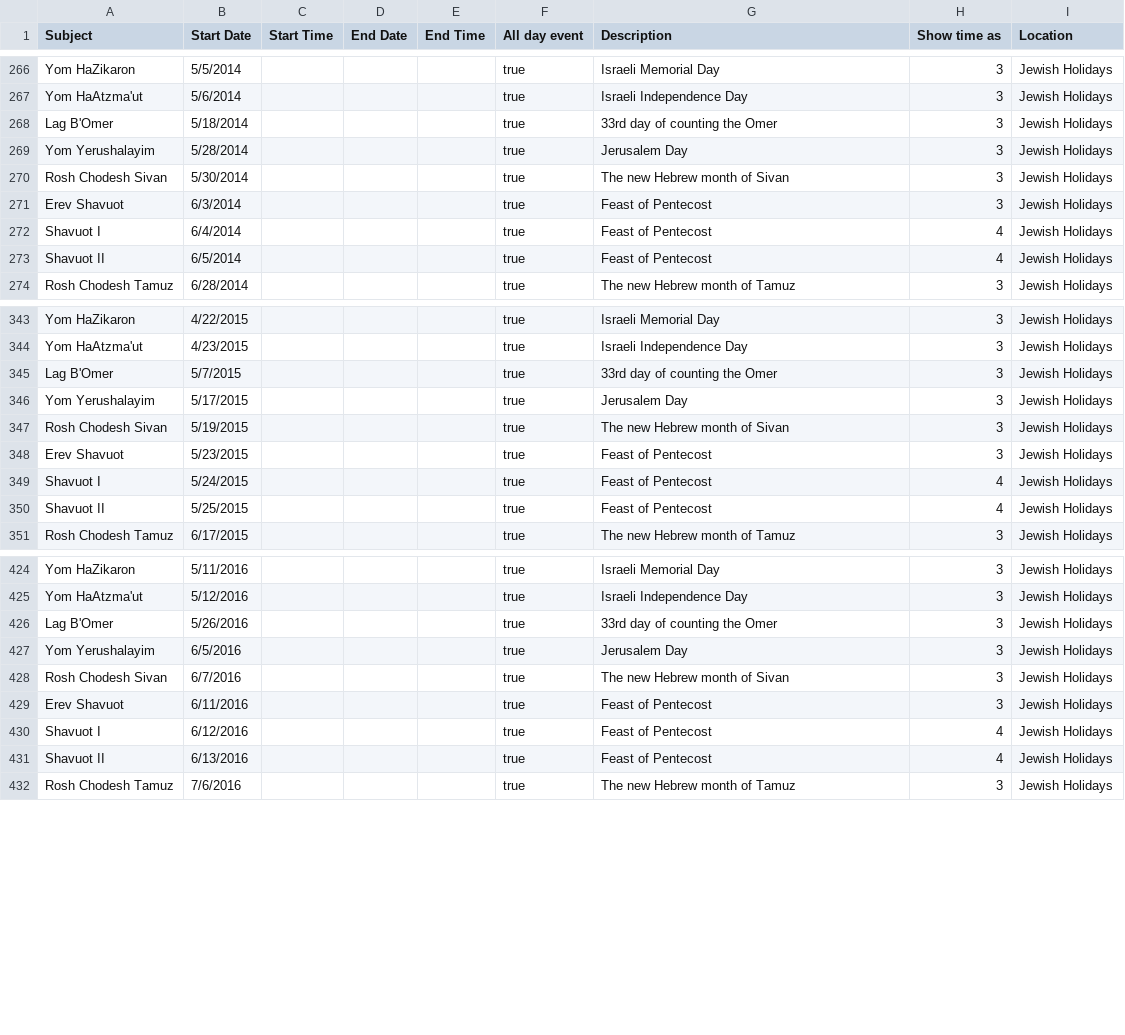
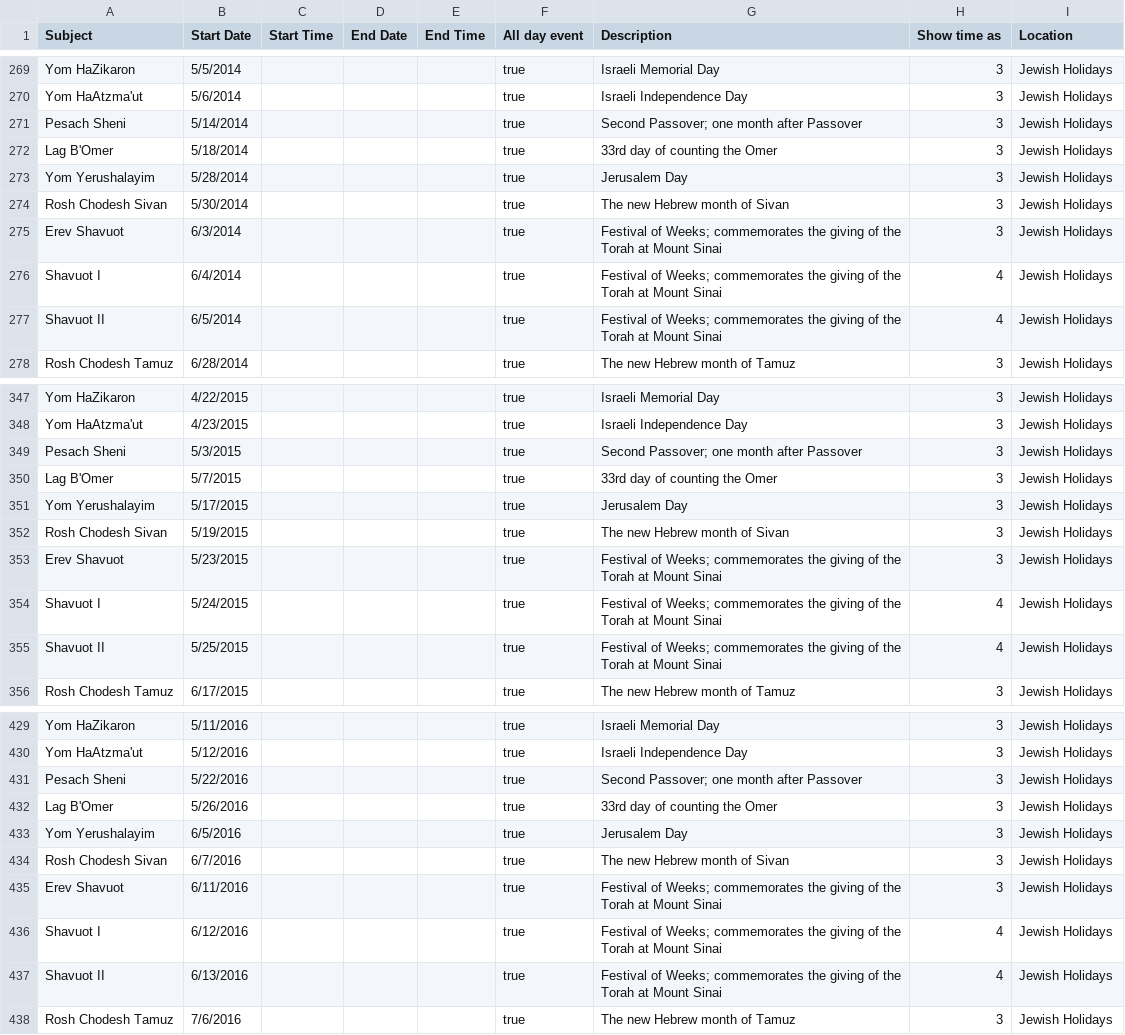
Before and after one commit to hebcal/dotcom, a CSV file: hebcal.com/ical/jewish-holidays-all.csv, drawn as a sheet; only a part is shown, gaps mark what is left out; the diff covers the shown part only.

Commit message:
Pesach Sheni
git-svn-id: file:///home/hebcal/hebcal-dotcom-svn@3292 eef4b989-ff24-4261-96ef-5f3e0244f1be

```diff
--- a/hebcal.com/ical/jewish-holidays-all.csv
+++ b/hebcal.com/ical/jewish-holidays-all.csv
@@ -267,2 +270,3 @@
 "Yom HaAtzma'ut","5/6/2014",,,,"true","Israeli Independence Day","3","Jewish Holidays"
+"Pesach Sheni","5/14/2014",,,,"true","Second Passover; one month after Passover","3","Jewish Holidays"
 "Lag B'Omer","5/18/2014",,,,"true","33rd day of counting the Omer","3","Jewish Holidays"
@@ -270,5 +274,5 @@
 "Rosh Chodesh Sivan","5/30/2014",,,,"true","The new Hebrew month of Sivan","3","Jewish Holidays"
-"Erev Shavuot","6/3/2014",,,,"true","Feast of Pentecost","3","Jewish Holidays"
-"Shavuot I","6/4/2014",,,,"true","Feast of Pentecost","4","Jewish Holidays"
-"Shavuot II","6/5/2014",,,,"true","Feast of Pentecost","4","Jewish Holidays"
+"Erev Shavuot","6/3/2014",,,,"true","Festival of Weeks; commemorates the giving of the Torah at Mount Sinai","3","Jewish Holidays"
+"Shavuot I","6/4/2014",,,,"true","Festival of Weeks; commemorates the giving of the Torah at Mount Sinai","4","Jewish Holidays"
+"Shavuot II","6/5/2014",,,,"true","Festival of Weeks; commemorates the giving of the Torah at Mount Sinai","4","Jewish Holidays"
 "Rosh Chodesh Tamuz","6/28/2014",,,,"true","The new Hebrew month of Tamuz","3","Jewish Holidays"
@@ -344,2 +348,3 @@
 "Yom HaAtzma'ut","4/23/2015",,,,"true","Israeli Independence Day","3","Jewish Holidays"
+"Pesach Sheni","5/3/2015",,,,"true","Second Passover; one month after Passover","3","Jewish Holidays"
 "Lag B'Omer","5/7/2015",,,,"true","33rd day of counting the Omer","3","Jewish Holidays"
@@ -347,5 +352,5 @@
 "Rosh Chodesh Sivan","5/19/2015",,,,"true","The new Hebrew month of Sivan","3","Jewish Holidays"
-"Erev Shavuot","5/23/2015",,,,"true","Feast of Pentecost","3","Jewish Holidays"
-"Shavuot I","5/24/2015",,,,"true","Feast of Pentecost","4","Jewish Holidays"
-"Shavuot II","5/25/2015",,,,"true","Feast of Pentecost","4","Jewish Holidays"
+"Erev Shavuot","5/23/2015",,,,"true","Festival of Weeks; commemorates the giving of the Torah at Mount Sinai","3","Jewish Holidays"
+"Shavuot I","5/24/2015",,,,"true","Festival of Weeks; commemorates the giving of the Torah at Mount Sinai","4","Jewish Holidays"
+"Shavuot II","5/25/2015",,,,"true","Festival of Weeks; commemorates the giving of the Torah at Mount Sinai","4","Jewish Holidays"
 "Rosh Chodesh Tamuz","6/17/2015",,,,"true","The new Hebrew month of Tamuz","3","Jewish Holidays"
@@ -425,2 +430,3 @@
 "Yom HaAtzma'ut","5/12/2016",,,,"true","Israeli Independence Day","3","Jewish Holidays"
+"Pesach Sheni","5/22/2016",,,,"true","Second Passover; one month after Passover","3","Jewish Holidays"
 "Lag B'Omer","5/26/2016",,,,"true","33rd day of counting the Omer","3","Jewish Holidays"
@@ -428,5 +434,5 @@
 "Rosh Chodesh Sivan","6/7/2016",,,,"true","The new Hebrew month of Sivan","3","Jewish Holidays"
-"Erev Shavuot","6/11/2016",,,,"true","Feast of Pentecost","3","Jewish Holidays"
-"Shavuot I","6/12/2016",,,,"true","Feast of Pentecost","4","Jewish Holidays"
-"Shavuot II","6/13/2016",,,,"true","Feast of Pentecost","4","Jewish Holidays"
+"Erev Shavuot","6/11/2016",,,,"true","Festival of Weeks; commemorates the giving of the Torah at Mount Sinai","3","Jewish Holidays"
+"Shavuot I","6/12/2016",,,,"true","Festival of Weeks; commemorates the giving of the Torah at Mount Sinai","4","Jewish Holidays"
+"Shavuot II","6/13/2016",,,,"true","Festival of Weeks; commemorates the giving of the Torah at Mount Sinai","4","Jewish Holidays"
 "Rosh Chodesh Tamuz","7/6/2016",,,,"true","The new Hebrew month of Tamuz","3","Jewish Holidays"
```
Also changed, not shown: 7 added rows and 41 edited cells elsewhere in this file, hebcal.com/ical/jewish-holidays.csv, 2 other files.
